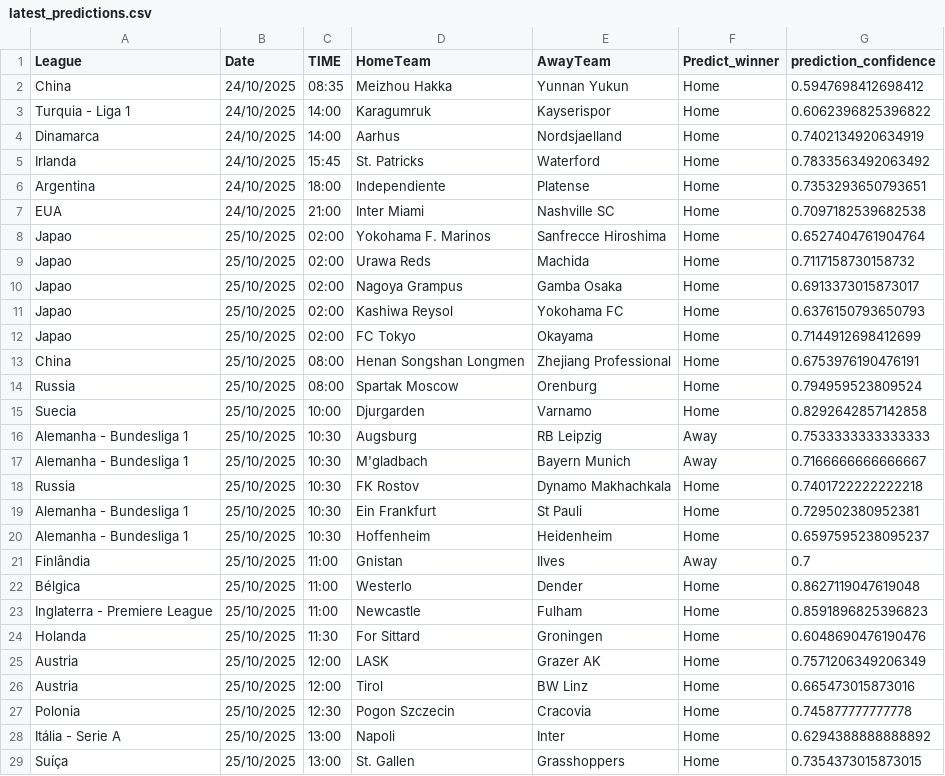
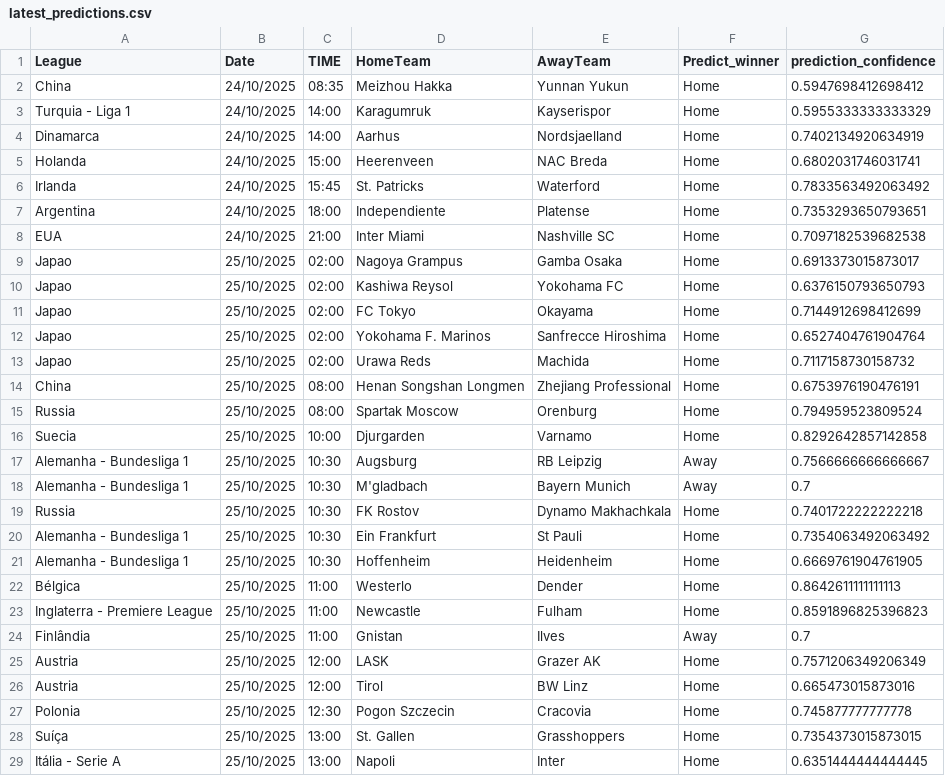
Before and after one commit to joselucaspj/poissonpredictor, a CSV file: data/latest_predictions.csv, drawn as a sheet; only a part is shown; the diff covers the shown part only.

```diff
--- a/data/latest_predictions.csv
+++ b/data/latest_predictions.csv
@@ -2,4 +2,5 @@ League,Date,TIME,HomeTeam,AwayTeam,Predict_winner,prediction_confidence
 China,24/10/2025,08:35,Meizhou Hakka,Yunnan Yukun,Home,0.5947698412698412
-Turquia - Liga 1,24/10/2025,14:00,Karagumruk,Kayserispor,Home,0.6062396825396822
+Turquia - Liga 1,24/10/2025,14:00,Karagumruk,Kayserispor,Home,0.5955333333333329
 Dinamarca,24/10/2025,14:00,Aarhus,Nordsjaelland,Home,0.7402134920634919
+Holanda,24/10/2025,15:00,Heerenveen,NAC Breda,Home,0.6802031746031741
 Irlanda,24/10/2025,15:45,St. Patricks,Waterford,Home,0.7833563492063492
@@ -7,4 +8,2 @@ Argentina,24/10/2025,18:00,Independiente,Platense,Home,0.7353293650793651
 EUA,24/10/2025,21:00,Inter Miami,Nashville SC,Home,0.7097182539682538
-Japao,25/10/2025,02:00,Yokohama F. Marinos,Sanfrecce Hiroshima,Home,0.6527404761904764
-Japao,25/10/2025,02:00,Urawa Reds,Machida,Home,0.7117158730158732
 Japao,25/10/2025,02:00,Nagoya Grampus,Gamba Osaka,Home,0.6913373015873017
@@ -12,2 +11,4 @@ Japao,25/10/2025,02:00,Kashiwa Reysol,Yokohama FC,Home,0.6376150793650793
 Japao,25/10/2025,02:00,FC Tokyo,Okayama,Home,0.7144912698412699
+Japao,25/10/2025,02:00,Yokohama F. Marinos,Sanfrecce Hiroshima,Home,0.6527404761904764
+Japao,25/10/2025,02:00,Urawa Reds,Machida,Home,0.7117158730158732
 China,25/10/2025,08:00,Henan Songshan Longmen,Zhejiang Professional,Home,0.6753976190476191
@@ -15,11 +16,10 @@ Russia,25/10/2025,08:00,Spartak Moscow,Orenburg,Home,0.794959523809524
 Suecia,25/10/2025,10:00,Djurgarden,Varnamo,Home,0.8292642857142858
-Alemanha - Bundesliga 1,25/10/2025,10:30,Augsburg,RB Leipzig,Away,0.7533333333333333
-Alemanha - Bundesliga 1,25/10/2025,10:30,M'gladbach,Bayern Munich,Away,0.7166666666666667
+Alemanha - Bundesliga 1,25/10/2025,10:30,Augsburg,RB Leipzig,Away,0.7566666666666667
+Alemanha - Bundesliga 1,25/10/2025,10:30,M'gladbach,Bayern Munich,Away,0.7
 Russia,25/10/2025,10:30,FK Rostov,Dynamo Makhachkala,Home,0.7401722222222218
-Alemanha - Bundesliga 1,25/10/2025,10:30,Ein Frankfurt,St Pauli,Home,0.729502380952381
-Alemanha - Bundesliga 1,25/10/2025,10:30,Hoffenheim,Heidenheim,Home,0.6597595238095237
+Alemanha - Bundesliga 1,25/10/2025,10:30,Ein Frankfurt,St Pauli,Home,0.7354063492063492
+Alemanha - Bundesliga 1,25/10/2025,10:30,Hoffenheim,Heidenheim,Home,0.6669761904761905
+Bélgica,25/10/2025,11:00,Westerlo,Dender,Home,0.8642611111111113
+Inglaterra - Premiere League,25/10/2025,11:00,Newcastle,Fulham,Home,0.8591896825396823
 Finlândia,25/10/2025,11:00,Gnistan,Ilves,Away,0.7
-Bélgica,25/10/2025,11:00,Westerlo,Dender,Home,0.8627119047619048
-Inglaterra - Premiere League,25/10/2025,11:00,Newcastle,Fulham,Home,0.8591896825396823
-Holanda,25/10/2025,11:30,For Sittard,Groningen,Home,0.6048690476190476
 Austria,25/10/2025,12:00,LASK,Grazer AK,Home,0.7571206349206349
@@ -27,3 +27,3 @@ Austria,25/10/2025,12:00,Tirol,BW Linz,Home,0.665473015873016
 Polonia,25/10/2025,12:30,Pogon Szczecin,Cracovia,Home,0.745877777777778
-Itália - Serie A,25/10/2025,13:00,Napoli,Inter,Home,0.6294388888888892
 Suíça,25/10/2025,13:00,St. Gallen,Grasshoppers,Home,0.7354373015873015
+Itália - Serie A,25/10/2025,13:00,Napoli,Inter,Home,0.6351444444444445
```
Also changed, not shown: 6 added rows, 5 removed rows, 3 moved rows and 23 edited cells elsewhere in this file.
